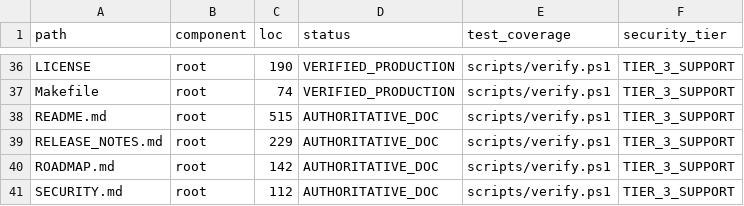
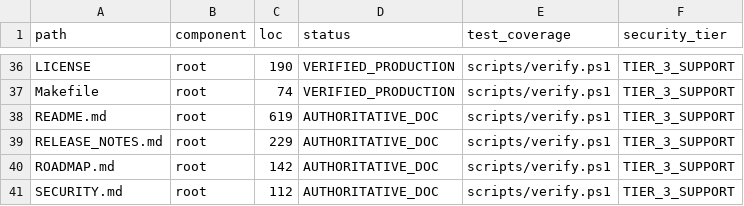
Before and after one commit to Monkey0-9/Sunborn, a CSV file: docs/audit/source_traceability_matrix.csv, drawn as a sheet; only a part is shown, gaps mark what is left out.

```diff
--- a/docs/audit/source_traceability_matrix.csv
+++ b/docs/audit/source_traceability_matrix.csv
@@ -37,3 +37,3 @@ LICENSE,root,190,VERIFIED_PRODUCTION,scripts/verify.ps1,TIER_3_SUPPORT
 Makefile,root,74,VERIFIED_PRODUCTION,scripts/verify.ps1,TIER_3_SUPPORT
-README.md,root,515,AUTHORITATIVE_DOC,scripts/verify.ps1,TIER_3_SUPPORT
+README.md,root,619,AUTHORITATIVE_DOC,scripts/verify.ps1,TIER_3_SUPPORT
 RELEASE_NOTES.md,root,229,AUTHORITATIVE_DOC,scripts/verify.ps1,TIER_3_SUPPORT
```
Also changed, not shown: 1 other file.
